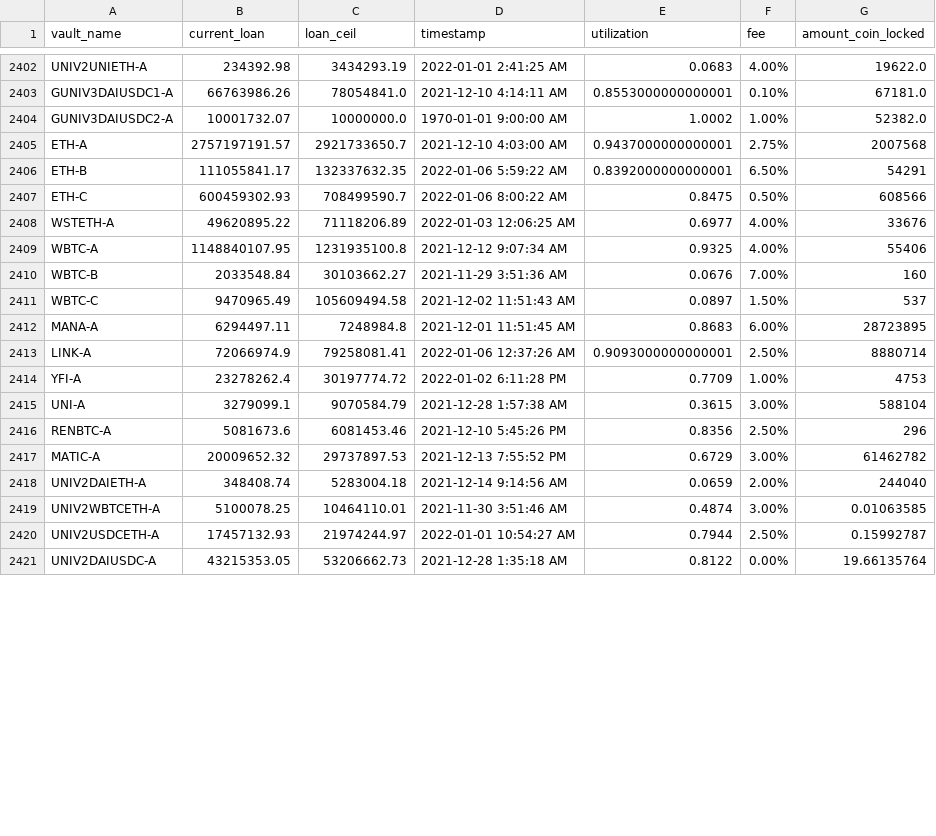
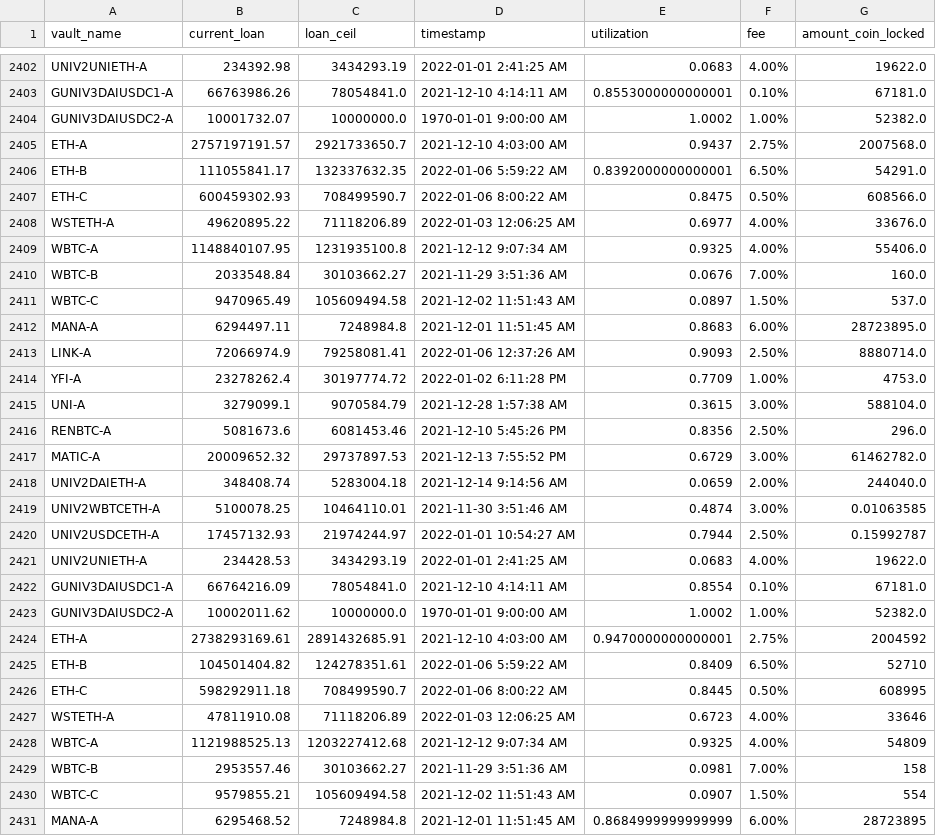
Before and after one commit to geniusnhu/daistats, a CSV file: daistats_data.csv, drawn as a sheet; only a part is shown, gaps mark what is left out; the shorter side is filled out with more unchanged rows; the diff covers the shown part only.

```diff
--- a/daistats_data.csv
+++ b/daistats_data.csv
@@ -2404,17 +2404,28 @@ GUNIV3DAIUSDC1-A,66763986.26,78054841.0,2021-12-10 4:14:11 AM,0.8553000000000001
 GUNIV3DAIUSDC2-A,10001732.07,10000000.0,1970-01-01 9:00:00 AM,1.0002,1.00%,52382.0
-ETH-A,2757197191.57,2921733650.7,2021-12-10 4:03:00 AM,0.9437000000000001,2.75%,2007568
-ETH-B,111055841.17,132337632.35,2022-01-06 5:59:22 AM,0.8392000000000001,6.50%,54291
-ETH-C,600459302.93,708499590.7,2022-01-06 8:00:22 AM,0.8475,0.50%,608566
-WSTETH-A,49620895.22,71118206.89,2022-01-03 12:06:25 AM,0.6977,4.00%,33676
-WBTC-A,1148840107.95,1231935100.8,2021-12-12 9:07:34 AM,0.9325,4.00%,55406
-WBTC-B,2033548.84,30103662.27,2021-11-29 3:51:36 AM,0.0676,7.00%,160
-WBTC-C,9470965.49,105609494.58,2021-12-02 11:51:43 AM,0.0897,1.50%,537
-MANA-A,6294497.11,7248984.8,2021-12-01 11:51:45 AM,0.8683,6.00%,28723895
-LINK-A,72066974.9,79258081.41,2022-01-06 12:37:26 AM,0.9093000000000001,2.50%,8880714
-YFI-A,23278262.4,30197774.72,2022-01-02 6:11:28 PM,0.7709,1.00%,4753
-UNI-A,3279099.1,9070584.79,2021-12-28 1:57:38 AM,0.3615,3.00%,588104
-RENBTC-A,5081673.6,6081453.46,2021-12-10 5:45:26 PM,0.8356,2.50%,296
-MATIC-A,20009652.32,29737897.53,2021-12-13 7:55:52 PM,0.6729,3.00%,61462782
-UNIV2DAIETH-A,348408.74,5283004.18,2021-12-14 9:14:56 AM,0.0659,2.00%,244040
+ETH-A,2757197191.57,2921733650.7,2021-12-10 4:03:00 AM,0.9437,2.75%,2007568.0
+ETH-B,111055841.17,132337632.35,2022-01-06 5:59:22 AM,0.8392000000000001,6.50%,54291.0
+ETH-C,600459302.93,708499590.7,2022-01-06 8:00:22 AM,0.8475,0.50%,608566.0
+WSTETH-A,49620895.22,71118206.89,2022-01-03 12:06:25 AM,0.6977,4.00%,33676.0
+WBTC-A,1148840107.95,1231935100.8,2021-12-12 9:07:34 AM,0.9325,4.00%,55406.0
+WBTC-B,2033548.84,30103662.27,2021-11-29 3:51:36 AM,0.0676,7.00%,160.0
+WBTC-C,9470965.49,105609494.58,2021-12-02 11:51:43 AM,0.0897,1.50%,537.0
+MANA-A,6294497.11,7248984.8,2021-12-01 11:51:45 AM,0.8683,6.00%,28723895.0
+LINK-A,72066974.9,79258081.41,2022-01-06 12:37:26 AM,0.9093,2.50%,8880714.0
+YFI-A,23278262.4,30197774.72,2022-01-02 6:11:28 PM,0.7709,1.00%,4753.0
+UNI-A,3279099.1,9070584.79,2021-12-28 1:57:38 AM,0.3615,3.00%,588104.0
+RENBTC-A,5081673.6,6081453.46,2021-12-10 5:45:26 PM,0.8356,2.50%,296.0
+MATIC-A,20009652.32,29737897.53,2021-12-13 7:55:52 PM,0.6729,3.00%,61462782.0
+UNIV2DAIETH-A,348408.74,5283004.18,2021-12-14 9:14:56 AM,0.0659,2.00%,244040.0
 UNIV2WBTCETH-A,5100078.25,10464110.01,2021-11-30 3:51:46 AM,0.4874,3.00%,0.01063585
 UNIV2USDCETH-A,17457132.93,21974244.97,2022-01-01 10:54:27 AM,0.7944,2.50%,0.15992787
+UNIV2UNIETH-A,234428.53,3434293.19,2022-01-01 2:41:25 AM,0.0683,4.00%,19622.0
+GUNIV3DAIUSDC1-A,66764216.09,78054841.0,2021-12-10 4:14:11 AM,0.8554,0.10%,67181.0
+GUNIV3DAIUSDC2-A,10002011.62,10000000.0,1970-01-01 9:00:00 AM,1.0002,1.00%,52382.0
+ETH-A,2738293169.61,2891432685.91,2021-12-10 4:03:00 AM,0.9470000000000001,2.75%,2004592
+ETH-B,104501404.82,124278351.61,2022-01-06 5:59:22 AM,0.8409,6.50%,52710
+ETH-C,598292911.18,708499590.7,2022-01-06 8:00:22 AM,0.8445,0.50%,608995
+WSTETH-A,47811910.08,71118206.89,2022-01-03 12:06:25 AM,0.6723,4.00%,33646
+WBTC-A,1121988525.13,1203227412.68,2021-12-12 9:07:34 AM,0.9325,4.00%,54809
+WBTC-B,2953557.46,30103662.27,2021-11-29 3:51:36 AM,0.0981,7.00%,158
+WBTC-C,9579855.21,105609494.58,2021-12-02 11:51:43 AM,0.0907,1.50%,554
+MANA-A,6295468.52,7248984.8,2021-12-01 11:51:45 AM,0.8684999999999999,6.00%,28723895
```
Also changed, not shown: 9 added rows, 1 removed row and 5 edited cells elsewhere in this file, rich_wallet.csv.
